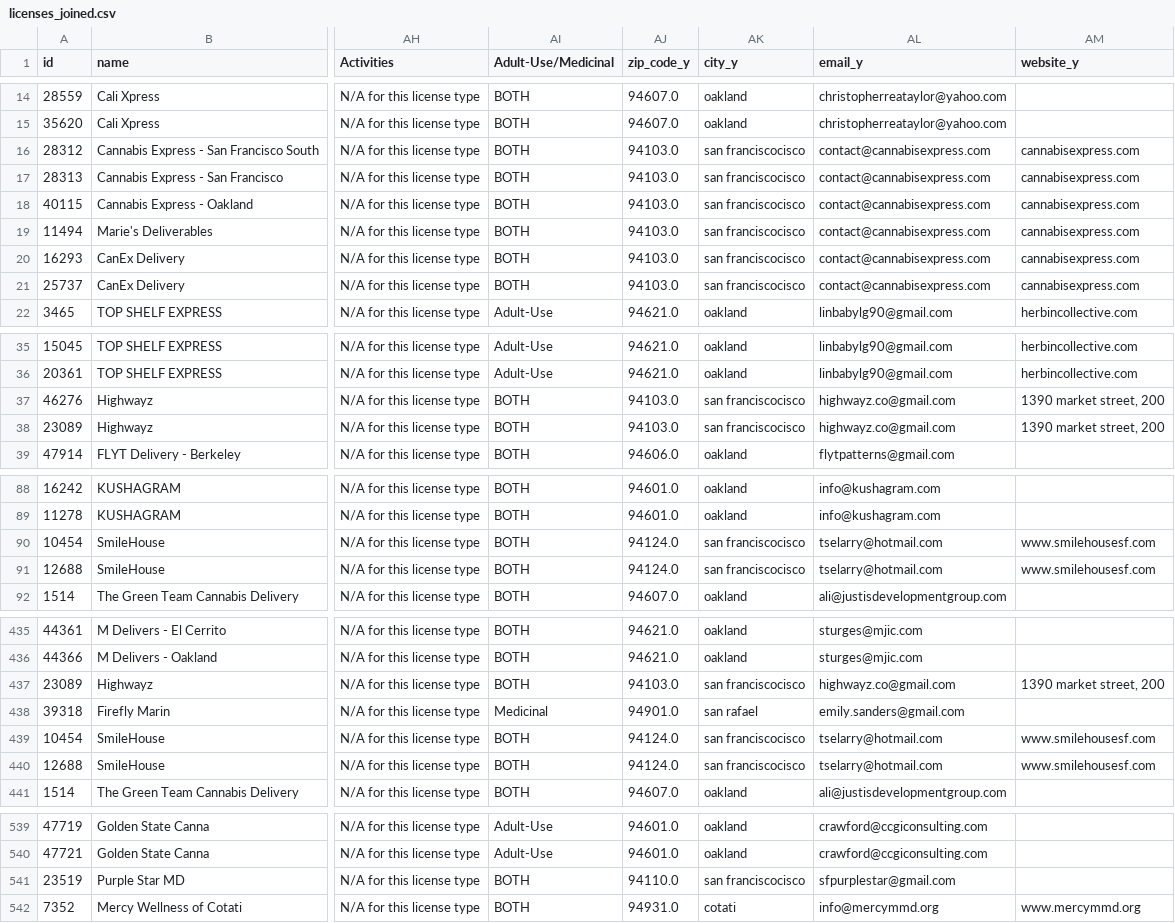
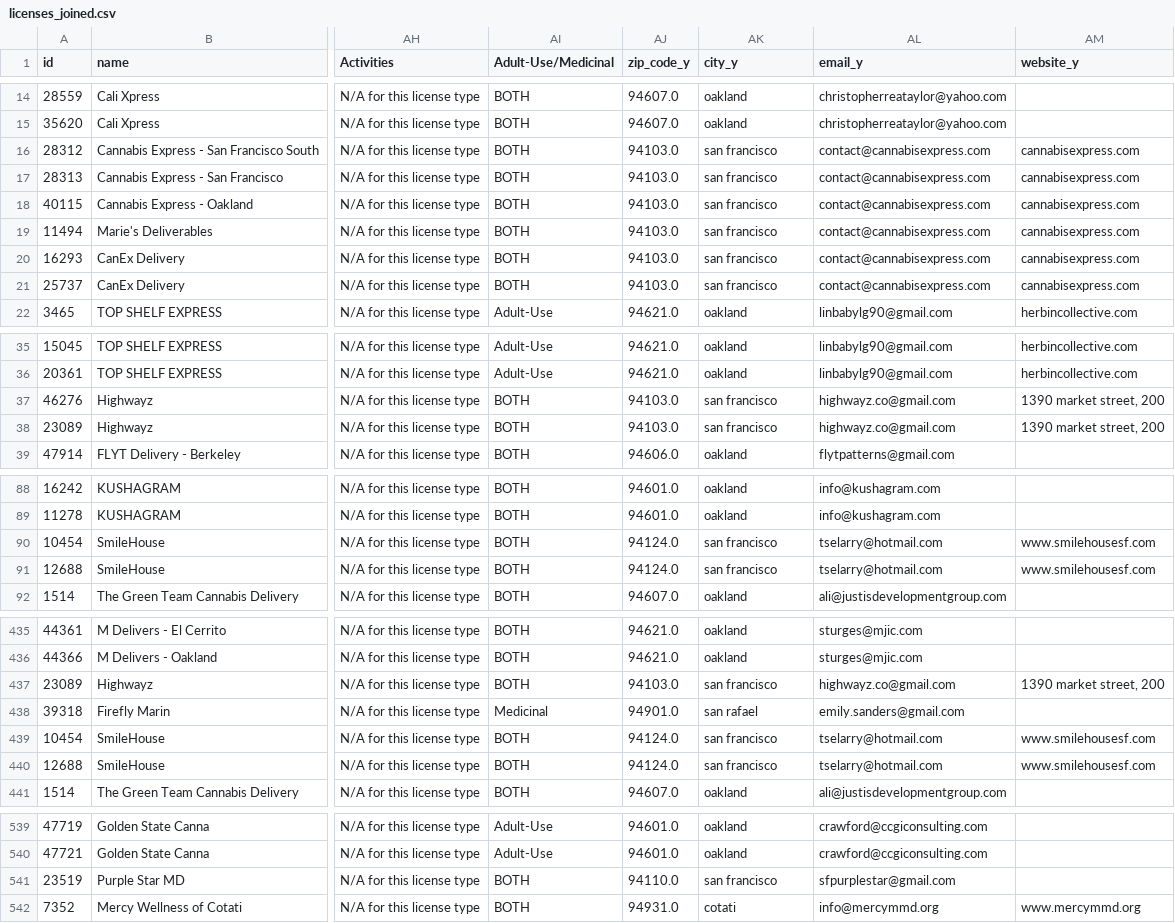
Before and after one commit to pirateroberts404/vape-scrape, a CSV file: data/licenses_joined.csv, drawn as a sheet; only a part is shown, gaps mark what is left out; the diff covers the shown part only; the diff names each change by its address in the sheet, - before the commit and + after, or states it on an @@ line.

```diff
--- a/data/licenses_joined.csv
+++ b/data/licenses_joined.csv
-AK16:AK21 (city_y): san franciscocisco
+AK16:AK21 (city_y): san francisco
-AK37:AK38 (city_y): san franciscocisco
+AK37:AK38 (city_y): san francisco
-AK90:AK91 (city_y): san franciscocisco
+AK90:AK91 (city_y): san francisco
-AK437 (city_y): san franciscocisco
+AK437 (city_y): san francisco
-AK439:AK440 (city_y): san franciscocisco
+AK439:AK440 (city_y): san francisco
-AK541 (city_y): san franciscocisco
+AK541 (city_y): san francisco
```
Also changed, not shown: 22 edited cells elsewhere in this file, 9 other files.
